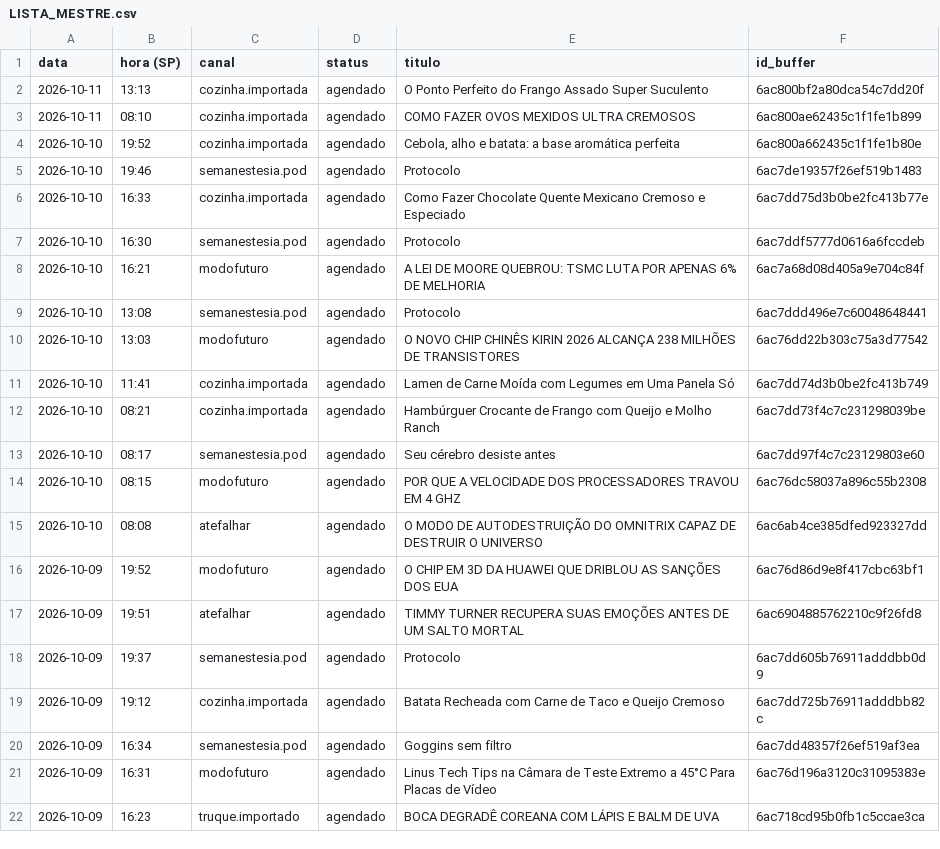
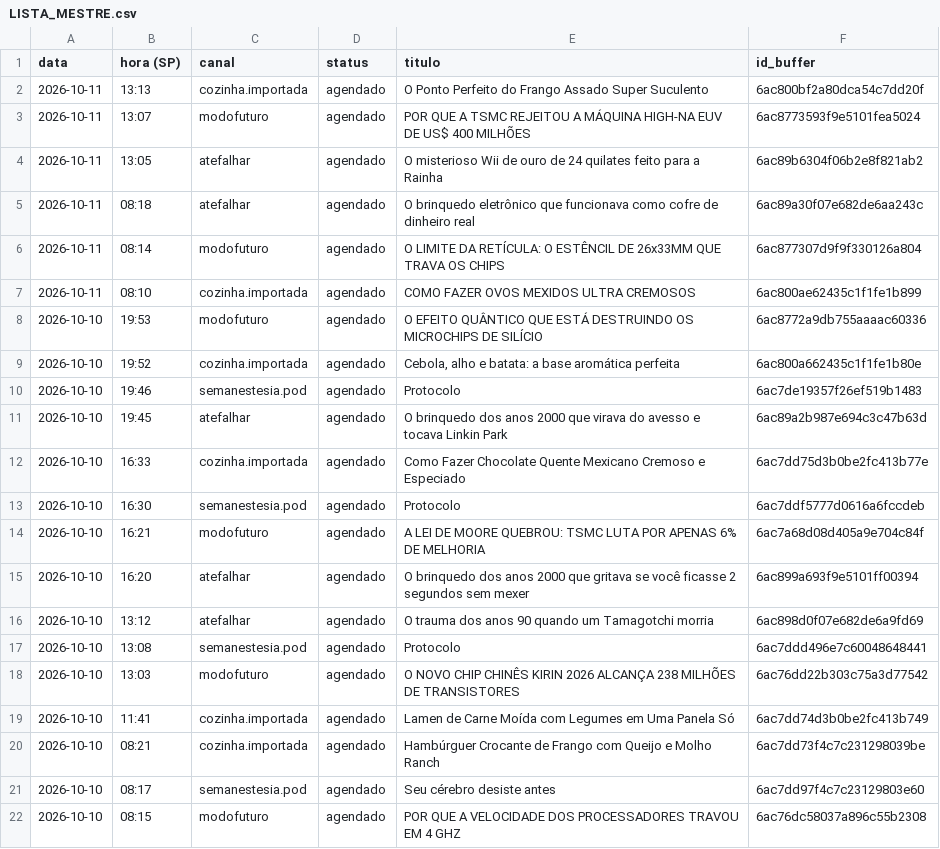
Before and after one commit to poisonb9/Modo-Futuro, a CSV file: estado/LISTA_MESTRE.csv, drawn as a sheet; only a part is shown; the shorter side is filled out with more unchanged rows; the diff names each change by its address in the sheet, - before the commit and + after, or states it on an @@ line.

```diff
--- a/estado/LISTA_MESTRE.csv
+++ b/estado/LISTA_MESTRE.csv
+row 3: 2026-10-11 | 13:07 | modofuturo | agendado | POR QUE A TSMC REJEITOU A MÁQUINA HIGH-NA EUV DE US$ 400 MILHÕES | 6ac8773593f9e5101fea5024
+row 4: 2026-10-11 | 13:05 | atefalhar | agendado | O misterioso Wii de ouro de 24 quilates feito para a Rainha | 6ac89b6304f06b2e8f821ab2
+row 5: 2026-10-11 | 08:18 | atefalhar | agendado | O brinquedo eletrônico que funcionava como cofre de dinheiro real | 6ac89a30f07e682de6aa243c
+row 6: 2026-10-11 | 08:14 | modofuturo | agendado | O LIMITE DA RETÍCULA: O ESTÊNCIL DE 26x33MM QUE TRAVA OS CHIPS | 6ac877307d9f9f330126a804
+row 8: 2026-10-10 | 19:53 | modofuturo | agendado | O EFEITO QUÂNTICO QUE ESTÁ DESTRUINDO OS MICROCHIPS DE SILÍCIO | 6ac8772a9db755aaaac60336
+row 11: 2026-10-10 | 19:45 | atefalhar | agendado | O brinquedo dos anos 2000 que virava do avesso e tocava Linkin Park | 6ac89a2b987e694c3c47b63d
+row 15: 2026-10-10 | 16:20 | atefalhar | agendado | O brinquedo dos anos 2000 que gritava se você ficasse 2 segundos sem mexer | 6ac899a693f9e5101ff00394
+row 16: 2026-10-10 | 13:12 | atefalhar | agendado | O trauma dos anos 90 quando um Tamagotchi morria | 6ac898d0f07e682de6a9fd69
```
Also changed, not shown: 4 other files.
